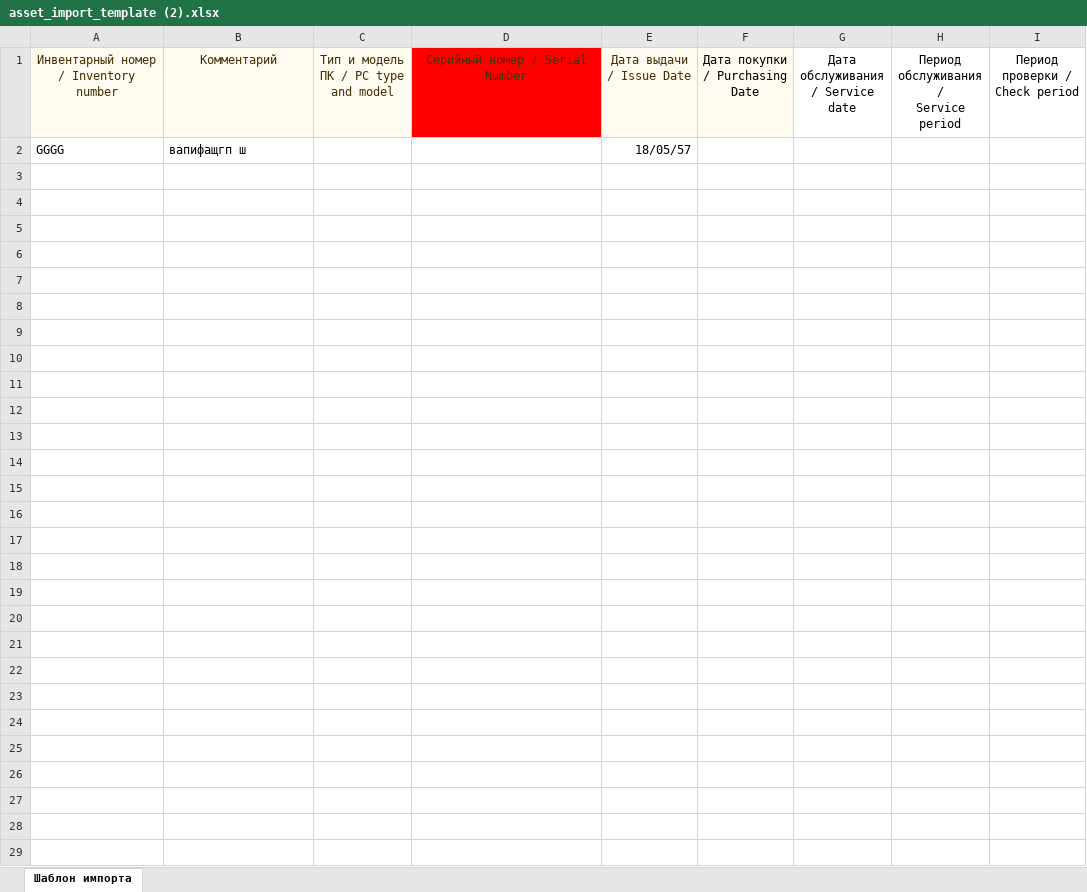
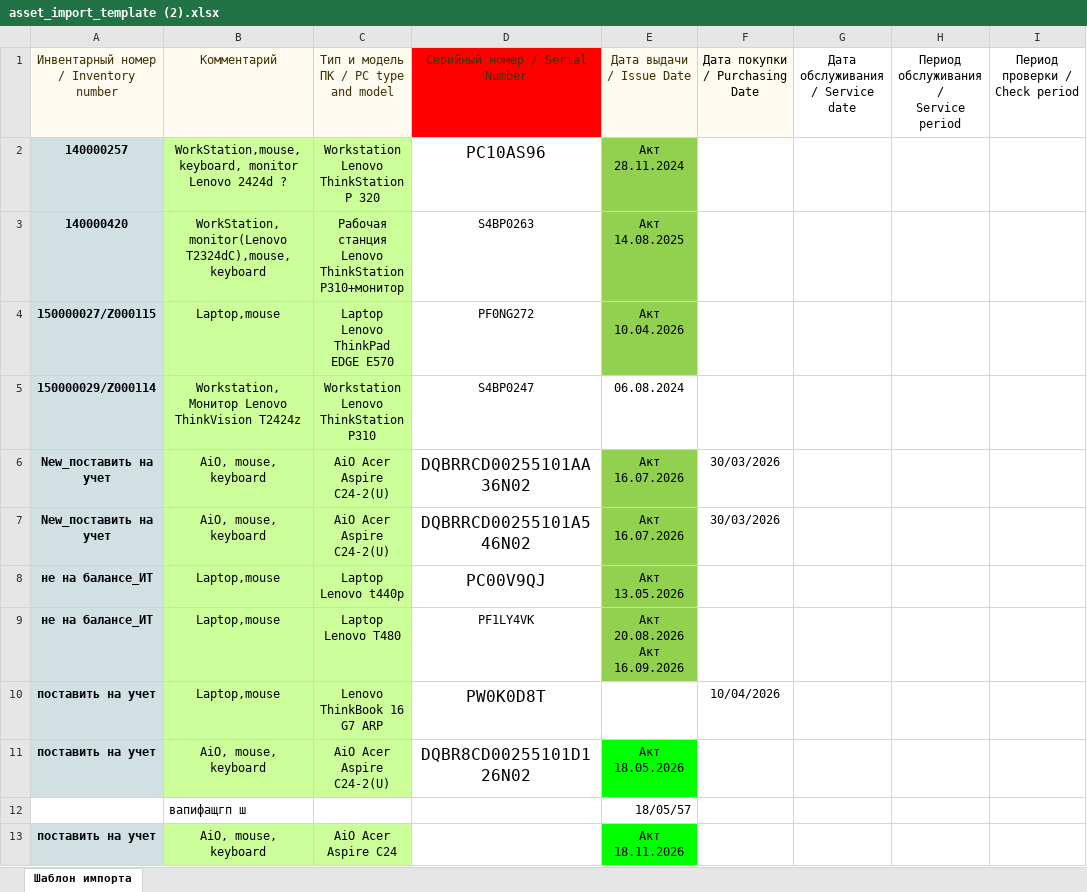
Before and after one commit to eXTrimeXT/AssetManagement, an Excel workbook: xlsx/asset_import_template (2).xlsx, sheet Шаблон импорта, drawn as a sheet; values as stored, in another font and other column widths than the file's, no borders; charts and pictures and conditional formats not drawn; addresses are those after the commit; ↵ is a line break in a cell; the diff names each change by its address in the sheet, - before the commit and + after, or states it on an @@ line.

Commit message:
edit AssetBase for AssetCreate

```diff
--- a/xlsx/asset_import_template (2).xlsx (sheet Шаблон импорта)
+++ b/xlsx/asset_import_template (2).xlsx (sheet Шаблон импорта)
+row 2: 140000257 | WorkStation,mouse,keyboard, monitor Lenovo 2424d ? | Workstation Lenovo ThinkStation P 320 | PC10AS96 | Акт 28.11.2024
+row 3: 140000420 | WorkStation,monitor(Lenovo T2324dC),mouse,keyboard | Рабочая станция Lenovo ThinkStation P310+монитор | S4BP0263 | Акт 14.08.2025
+row 4: 150000027/Z000115 | Laptop,mouse | Laptop Lenovo ThinkPad EDGE E570 | PF0NG272 | Акт 10.04.2026
+row 5: 150000029/Z000114 | Workstation, Монитор Lenovo ThinkVision T2424z | Workstation Lenovo ThinkStation P310 | S4BP0247 | 06.08.2024
+row 6: New_поставить на учет | AiO, mouse, keyboard | AiO Acer Aspire C24-2(U) | DQBRRCD00255101AA36N02 | Акт 16.07.2026 | 30/03/2026
+row 7: New_поставить на учет | AiO, mouse, keyboard | AiO Acer Aspire C24-2(U) | DQBRRCD00255101A546N02 | Акт 16.07.2026 | 30/03/2026
+row 8: не на балансе_ИТ | Laptop,mouse | Laptop Lenovo t440p | PC00V9QJ | Акт 13.05.2026
+row 9: не на балансе_ИТ | Laptop,mouse | Laptop Lenovo T480 | PF1LY4VK | Акт 20.08.2026 ↵ Акт 16.09.2026
+row 10: поставить на учет | Laptop,mouse | Lenovo ThinkBook 16 G7 ARP | PW0K0D8T |  | 10/04/2026
+row 11: поставить на учет | AiO, mouse, keyboard | AiO Acer Aspire C24-2(U) | DQBR8CD00255101D126N02 | Акт 18.05.2026
-A12: GGGG
+A12: (empty)
+row 13: поставить на учет | AiO, mouse, keyboard | AiO Acer Aspire C24 |  | Акт 18.11.2026
```
Also changed, not shown: charts or pictures, 2 other files.
